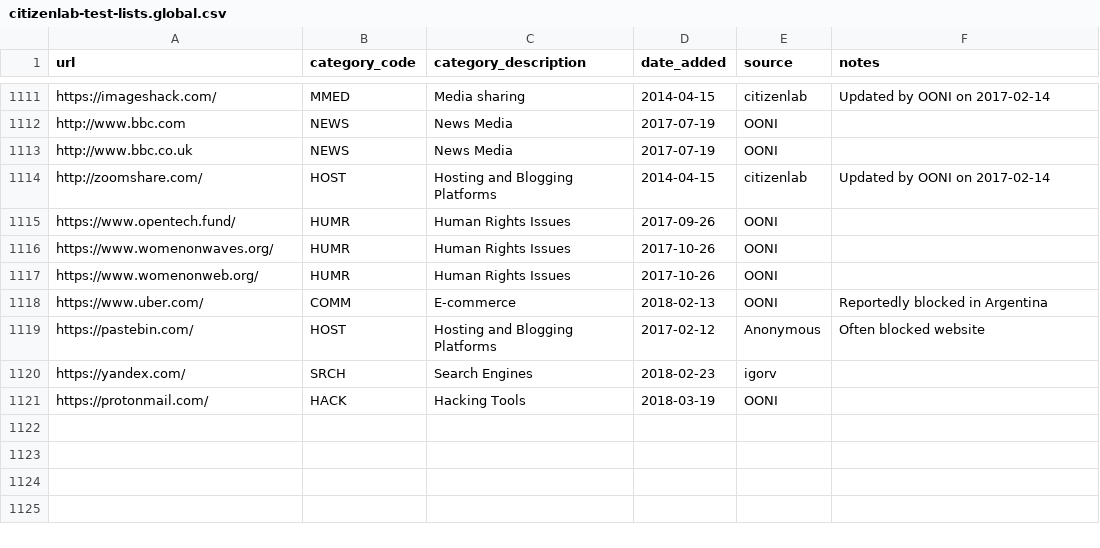
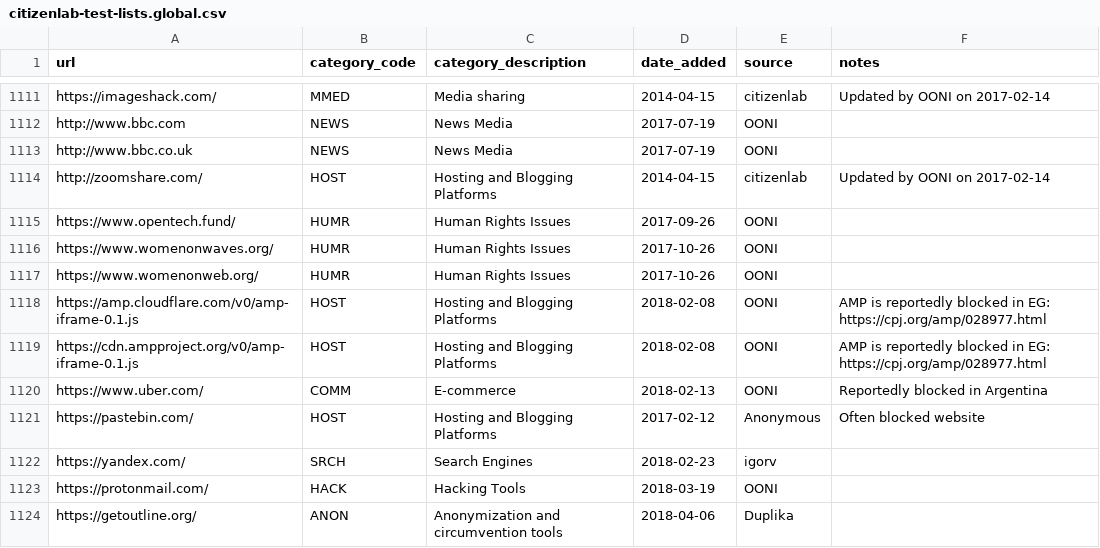
Before and after one commit to OpenObservatory/ooni-resources, a CSV file: assets/citizenlab-test-lists.global.csv, drawn as a sheet; only a part is shown, gaps mark what is left out; the diff names each change by its address in the sheet, - before the commit and + after, or states it on an @@ line.

```diff
--- a/assets/citizenlab-test-lists.global.csv
+++ b/assets/citizenlab-test-lists.global.csv
+row 1118: https://amp.cloudflare.com/v0/amp-iframe-0.1.js | HOST | Hosting and Blogging Platforms | 2018-02-08 | OONI | AMP is reportedly blocked in EG: https://cpj.org/amp/028977.html
+row 1119: https://cdn.ampproject.org/v0/amp-iframe-0.1.js | HOST | Hosting and Blogging Platforms | 2018-02-08 | OONI | AMP is reportedly blocked in EG: https://cpj.org/amp/028977.html
+row 1124: https://getoutline.org/ | ANON | Anonymization and circumvention tools | 2018-04-06 | Duplika
```
Also changed, not shown: assets/citizenlab-test-lists.eg.csv, assets/citizenlab-test-lists.ir.csv, 12 other files.
